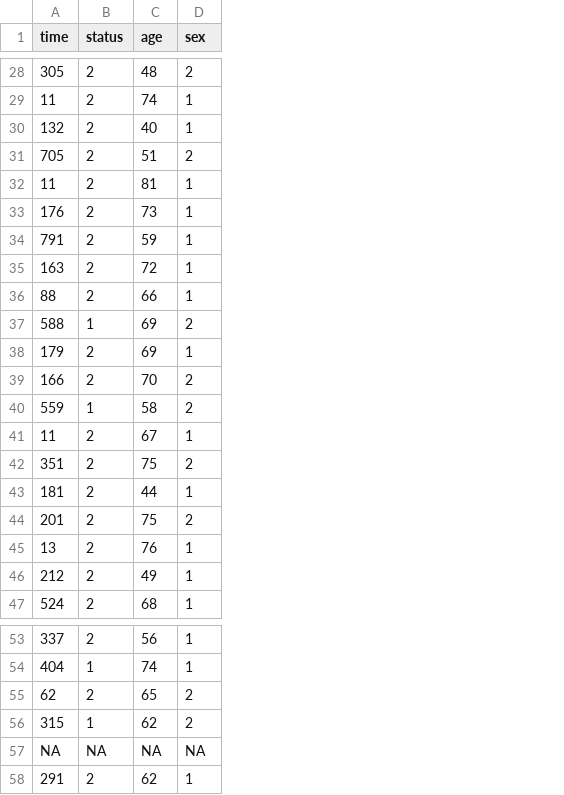
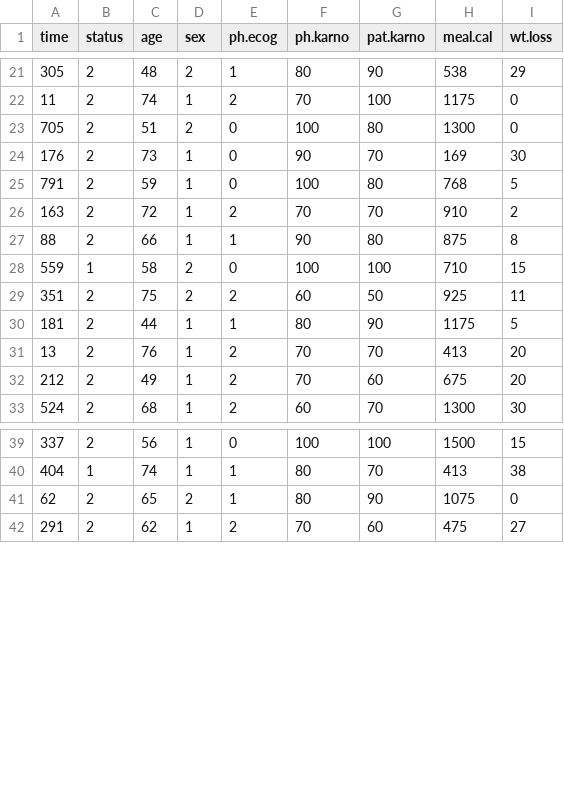
Before and after one commit to eloiselanthier/WebDiscoRImplementation, a CSV file: Distributed Cox model (WebDISCO)/Data_site_1.csv, drawn as a sheet; only a part is shown, gaps mark what is left out; removed rows and columns are numbered as before the commit, all else as after; the diff covers the shown part only; the diff names each change by its address in the sheet, - before the commit and + after, or states it on an @@ line.

```diff
--- a/Distributed Cox model (WebDISCO)/Data_site_1.csv
+++ b/Distributed Cox model (WebDISCO)/Data_site_1.csv
+column E (ph.ecog), rows 21-33: 1 | 2 | 0 | 0 | 0 | 2 | 1 | 0 | 2 | 1 | 2 | 2 | 2; rows 39-42: 0 | 1 | 1 | 2
+column F (ph.karno), rows 21-33: 80 | 70 | 100 | 90 | 100 | 70 | 90 | 100 | 60 | 80 | 70 | 70 | 60; rows 39-42: 100 | 80 | 80 | 70
+column G (pat.karno), rows 21-33: 90 | 100 | 80 | 70 | 80 | 70 | 80 | 100 | 50 | 90 | 70 | 60 | 70; rows 39-42: 100 | 70 | 90 | 60
+column H (meal.cal), rows 21-33: 538 | 1175 | 1300 | 169 | 768 | 910 | 875 | 710 | 925 | 1175 | 413 | 675 | 1300; rows 39-42: 1500 | 413 | 1075 | 475
+column I (wt.loss), rows 21-33: 29 | 0 | 0 | 30 | 5 | 2 | 8 | 15 | 11 | 5 | 20 | 20 | 30; rows 39-42: 15 | 38 | 0 | 27
-row 30: 132 | 2 | 40 | 1
-row 32: 11 | 2 | 81 | 1
-row 37: 588 | 1 | 69 | 2
-row 38: 179 | 2 | 69 | 1
-row 39: 166 | 2 | 70 | 2
-row 41: 11 | 2 | 67 | 1
-row 44: 201 | 2 | 75 | 2
-row 56: 315 | 1 | 62 | 2
-row 57: NA | NA | NA | NA
```
Also changed, not shown: 10 removed rows elsewhere in this file, Distributed Cox model (WebDISCO)/Data_site_2.csv, Distributed Cox model (WebDISCO)/Data_site_3.csv, 10 other files.
